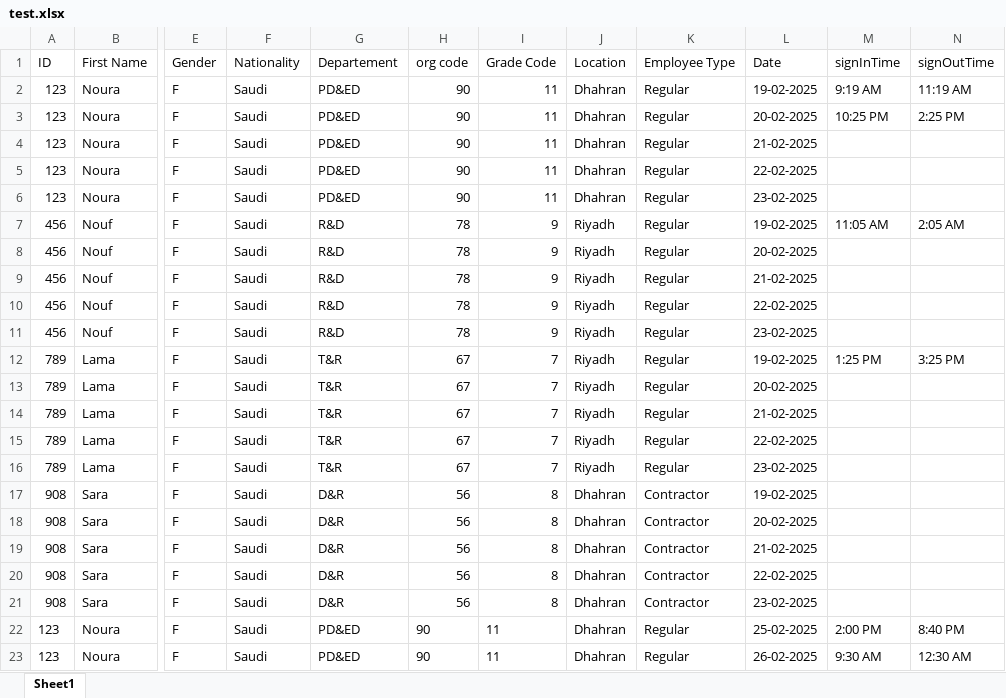
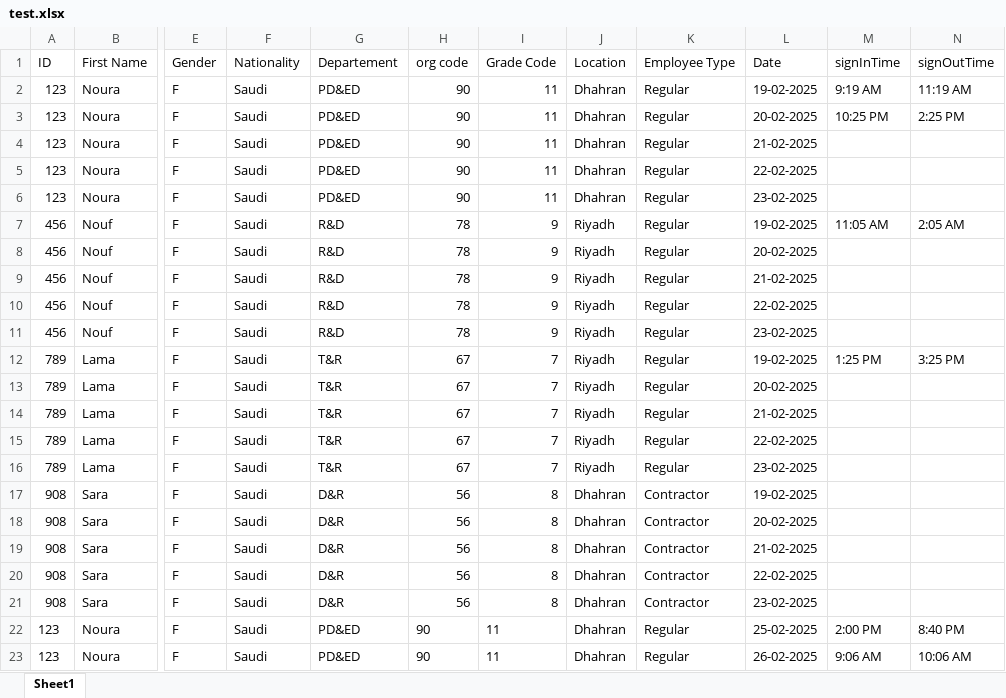
Before and after one commit to Noura-j/excelfile, an Excel workbook: test.xlsx, sheet Sheet1, drawn as a sheet; only a part is shown, gaps mark what is left out; values as stored, in another font and other column widths than the file's, no borders; table styles not drawn; the diff names each change by its address in the sheet, - before the commit and + after, or states it on an @@ line.

Commit message:
Updated sign-in/sign-out times

```diff
--- a/test.xlsx (sheet Sheet1)
+++ b/test.xlsx (sheet Sheet1)
-M23 (signInTime): 9:30 AM
+M23 (signInTime): 9:06 AM
-N23 (signOutTime): 12:30 AM
+N23 (signOutTime): 10:06 AM
```
